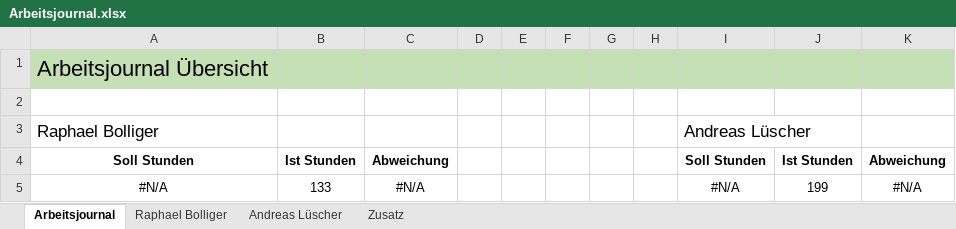
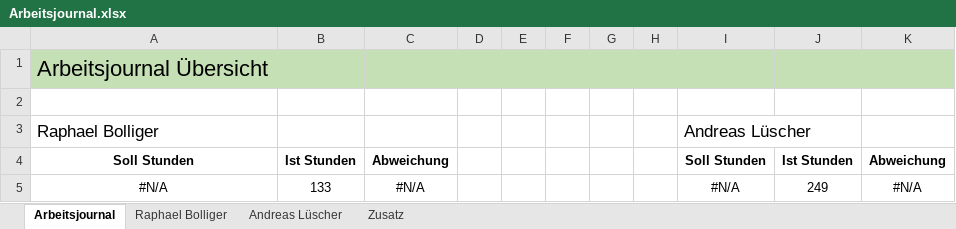
Before and after one commit to ahueni/ASD_iPad_App, an Excel workbook: doc/journal/Arbeitsjournal.xlsx, sheet Arbeitsjournal, drawn as a sheet; values as stored, in another font and other column widths than the file's, no borders; charts and pictures not drawn; the diff names each change by its address in the sheet, - before the commit and + after, or states it on an @@ line.

```diff
--- a/doc/journal/Arbeitsjournal.xlsx (sheet Arbeitsjournal)
+++ b/doc/journal/Arbeitsjournal.xlsx (sheet Arbeitsjournal)
-J5: 199
+J5: 249
```
Also changed, not shown: sheet Andreas Lüscher, sheet Zusatz, formulas that keep their value, charts or pictures.
